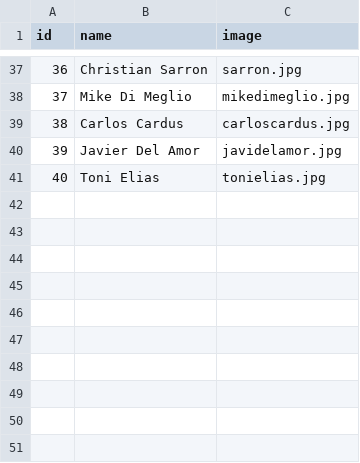
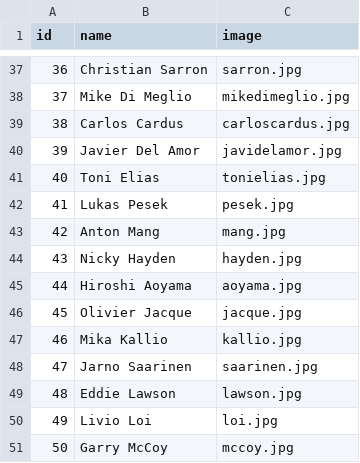
Before and after one commit to uri172192/game_motorbikes, a CSV file: pilots.csv, drawn as a sheet; only a part is shown, gaps mark what is left out; the diff names each change by its address in the sheet, - before the commit and + after, or states it on an @@ line.

Commit message:
Update joc_motos.py

```diff
--- a/pilots.csv
+++ b/pilots.csv
+row 42: 41 | Lukas Pesek | pesek.jpg
+row 43: 42 | Anton Mang | mang.jpg
+row 44: 43 | Nicky Hayden | hayden.jpg
+row 45: 44 | Hiroshi Aoyama | aoyama.jpg
+row 46: 45 | Olivier Jacque | jacque.jpg
+row 47: 46 | Mika Kallio | kallio.jpg
+row 48: 47 | Jarno Saarinen | saarinen.jpg
+row 49: 48 | Eddie Lawson | lawson.jpg
+row 50: 49 | Livio Loi | loi.jpg
+row 51: 50 | Garry McCoy | mccoy.jpg
```
